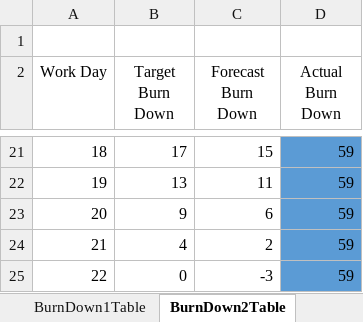
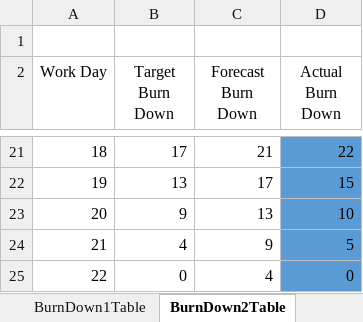
Before and after one commit to sebastiandavidfalconi/proyectometodologia7342, an Excel workbook: 3SCRUM/Excel-Burndown-Chart-Template.xlsx, sheet BurnDown2Table, drawn as a sheet; only a part is shown, gaps mark what is left out; values as stored, in another font and other column widths than the file's, no borders; charts and pictures and table styles not drawn; the diff covers the shown part only; the diff names each change by its address in the sheet, - before the commit and + after, or states it on an @@ line.

```diff
--- a/3SCRUM/Excel-Burndown-Chart-Template.xlsx (sheet BurnDown2Table)
+++ b/3SCRUM/Excel-Burndown-Chart-Template.xlsx (sheet BurnDown2Table)
-C21 (Forecast Burn Down): 15
+C21 (Forecast Burn Down): 21
-D21 (Actual Burn Down): 59
+D21 (Actual Burn Down): 22
-C22 (Forecast Burn Down): 11
+C22 (Forecast Burn Down): 17
-D22 (Actual Burn Down): 59
+D22 (Actual Burn Down): 15
-C23 (Forecast Burn Down): 6
+C23 (Forecast Burn Down): 13
-D23 (Actual Burn Down): 59
+D23 (Actual Burn Down): 10
-C24 (Forecast Burn Down): 2
+C24 (Forecast Burn Down): 9
-D24 (Actual Burn Down): 59
+D24 (Actual Burn Down): 5
-C25 (Forecast Burn Down): -3
+C25 (Forecast Burn Down): 4
-D25 (Actual Burn Down): 59
+D25 (Actual Burn Down): 0
```
Also changed, not shown: 32 edited cells elsewhere in this sheet, sheet Sprint2Info, charts or pictures.
